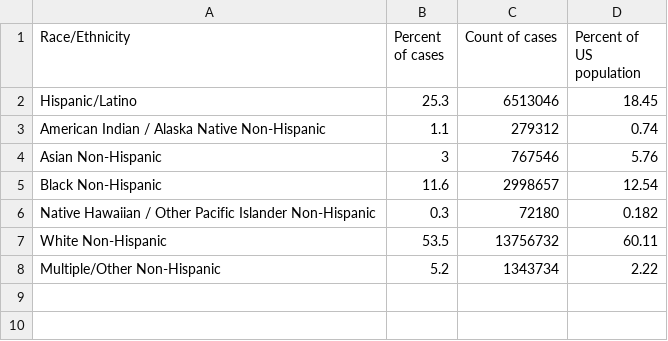
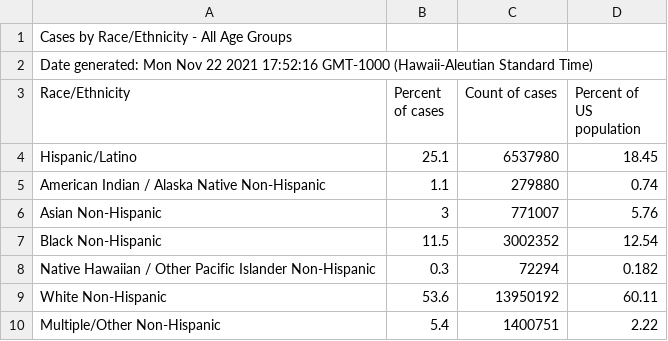
Before and after one commit to SARS-CoViz-2/Likelihood-of-Your-Death-by-Covid, a CSV file: app/src/data/cases_by_race_ethnicity__all_age_groups.csv, drawn as a sheet.

Commit message:
Cases by Race and Ethnicity (WIP)

```diff
--- a/app/src/data/cases_by_race_ethnicity__all_age_groups.csv
+++ b/app/src/data/cases_by_race_ethnicity__all_age_groups.csv
@@ -1,8 +1,10 @@
+Cases by Race/Ethnicity - All Age Groups
+Date generated: Mon Nov 22 2021 17:52:16 GMT-1000 (Hawaii-Aleutian Standard Time)
 Race/Ethnicity,Percent of cases,Count of cases,Percent of US population
-Hispanic/Latino,25.3,6513046,18.45
-American Indian / Alaska Native Non-Hispanic,1.1,279312,0.74
-Asian Non-Hispanic,3,767546,5.76
-Black Non-Hispanic,11.6,2998657,12.54
-Native Hawaiian / Other Pacific Islander Non-Hispanic,0.3,72180,0.182
-White Non-Hispanic,53.5,13756732,60.11
-Multiple/Other Non-Hispanic,5.2,1343734,2.22
+Hispanic/Latino,25.1,6537980,18.45
+American Indian / Alaska Native Non-Hispanic,1.1,279880,0.74
+Asian Non-Hispanic,3,771007,5.76
+Black Non-Hispanic,11.5,3002352,12.54
+Native Hawaiian / Other Pacific Islander Non-Hispanic,0.3,72294,0.182
+White Non-Hispanic,53.6,13950192,60.11
+Multiple/Other Non-Hispanic,5.4,1400751,2.22
```
Also changed, not shown: 16 other files.
